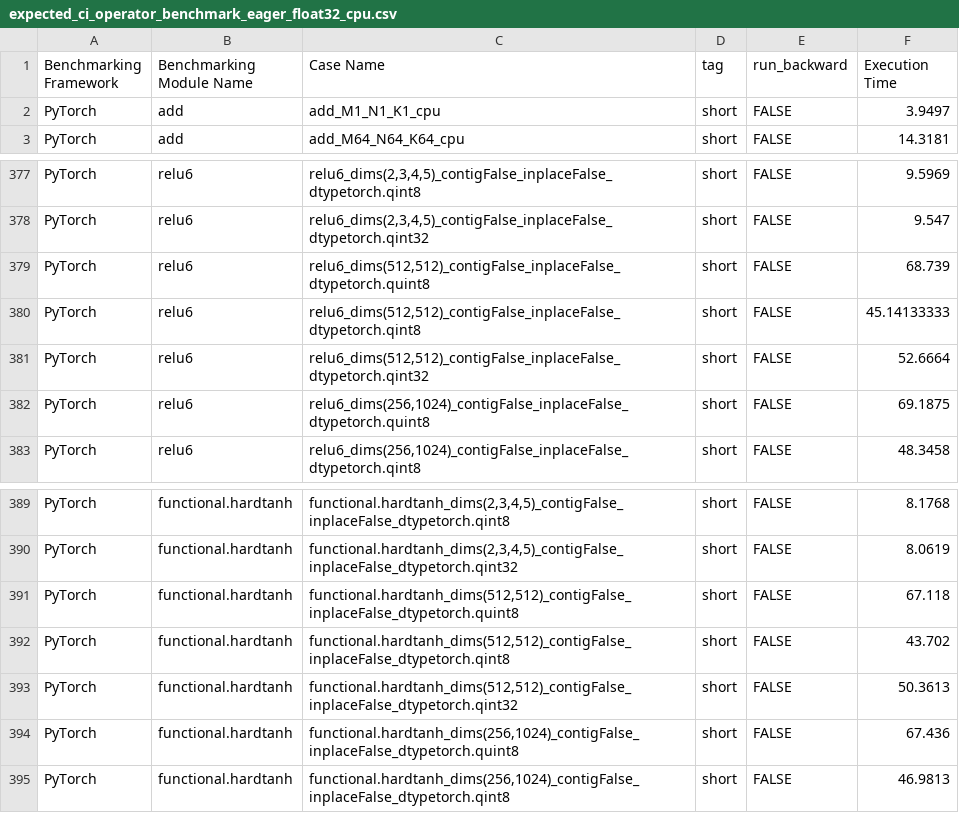
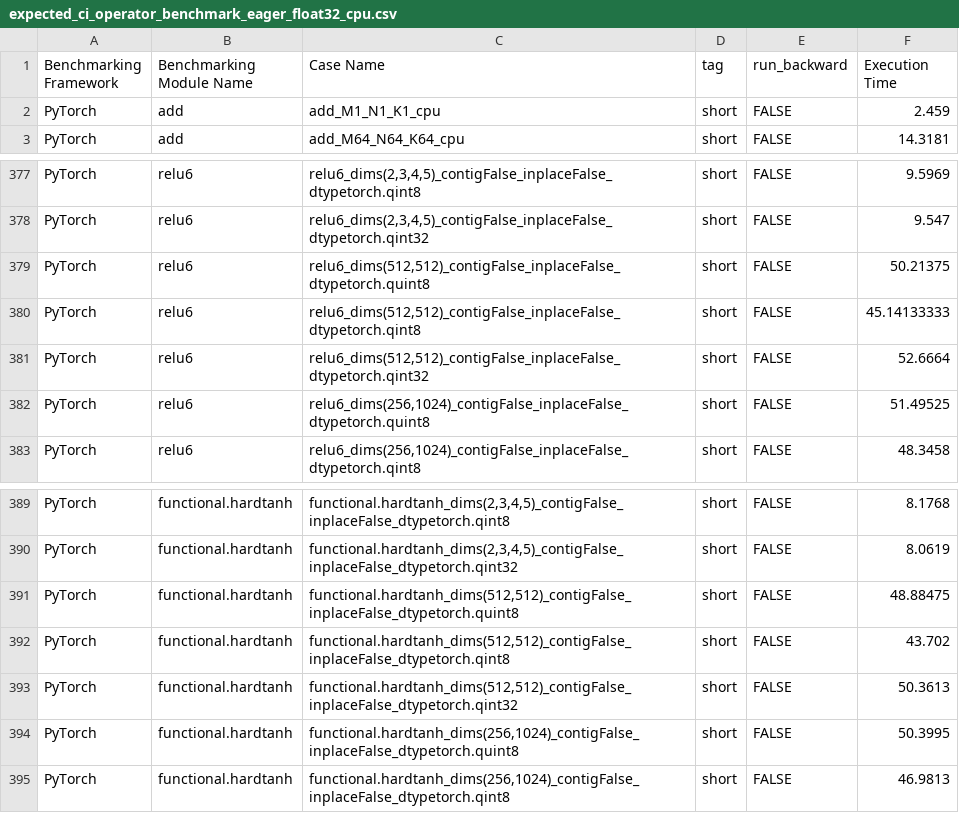
Before and after one commit to huznegoods/pytorch, a CSV file: benchmarks/operator_benchmark/expected_ci_operator_benchmark_eager_float32_cpu.csv, drawn as a sheet; only a part is shown, gaps mark what is left out.

Commit message:
update the baseline data for the operator benchmark (#162693)
According to the results of the last four operator benchmark runs, we found that five models achieved more than a 30% improvement compared to the baseline. Therefore, we will update the operator benchmark baseline data.
We use the average results from the four runs as the new baseline for the five models.

And add a pull request trigger for the operator benchmark workflow

Benchmarking   Framework | Benchmarking   Module Name | Case Name | tag | run_backward | baseline   old | r1 | r2 | r3 | r4 | avg | speedup
-- | -- | -- | -- | -- | -- | -- | -- | -- | -- | -- | --
PyTorch | add | add_M1_N1_K1_cpu | short | FALSE | 3.9497 | 2.57 | 2.54 | 2.38 | 2.31 | 2.45 | 1.61
PyTorch | functional.hardtanh | functional.hardtanh_dims(512	512)_contigFalse_inplaceFalse_dtypetorch.quint8 | short | FALSE | 67.118 | 50.02 | 49.80 | 46.78 | 48.94 | 48.88 | 1.37
PyTorch | relu6 | relu6_dims(512	512)_contigFalse_inplaceFalse_dtypetorch.quint8 | short | FALSE | 68.739 | 51.17 | 51.19 | 48.07 | 50.42 | 50.21 | 1.37
PyTorch | relu6 | relu6_dims(256	1024)_contigFalse_inplaceFalse_dtypetorch.quint8 | short | FALSE | 69.1875 | 51.97 | 52.77 | 50.00 | 51.24 | 51.50 | 1.34
PyTorch | functional.hardtanh | functional.hardtanh_dims(256	1024)_contigFalse_inplaceFalse_dtypetorch.quint8 | short | FALSE | 67.436 | 50.98 | 51.69 | 49.06 | 49.87 | 50.40 | 1.34

@chuanqi129 @huydhn @desertfire @jainapurva

Pull Request resolved: https://github.com/pytorch/pytorch/pull/162693
Approved by: https://github.com/huydhn

```diff
--- a/benchmarks/operator_benchmark/expected_ci_operator_benchmark_eager_float32_cpu.csv
+++ b/benchmarks/operator_benchmark/expected_ci_operator_benchmark_eager_float32_cpu.csv
@@ -1,3 +1,3 @@
 Benchmarking Framework,Benchmarking Module Name,Case Name,tag,run_backward,Execution Time
-PyTorch,add,add_M1_N1_K1_cpu,short,FALSE,3.9497
+PyTorch,add,add_M1_N1_K1_cpu,short,FALSE,2.459
 PyTorch,add,add_M64_N64_K64_cpu,short,FALSE,14.3181
@@ -378,6 +378,6 @@ PyTorch,relu6,"relu6_dims(2,3,4,5)_contigFalse_inplaceFalse_dtypetorch.qint8",sh
 PyTorch,relu6,"relu6_dims(2,3,4,5)_contigFalse_inplaceFalse_dtypetorch.qint32",short,FALSE,9.547
-PyTorch,relu6,"relu6_dims(512,512)_contigFalse_inplaceFalse_dtypetorch.quint8",short,FALSE,68.739
+PyTorch,relu6,"relu6_dims(512,512)_contigFalse_inplaceFalse_dtypetorch.quint8",short,FALSE,50.21375
 PyTorch,relu6,"relu6_dims(512,512)_contigFalse_inplaceFalse_dtypetorch.qint8",short,FALSE,45.14133333
 PyTorch,relu6,"relu6_dims(512,512)_contigFalse_inplaceFalse_dtypetorch.qint32",short,FALSE,52.6664
-PyTorch,relu6,"relu6_dims(256,1024)_contigFalse_inplaceFalse_dtypetorch.quint8",short,FALSE,69.1875
+PyTorch,relu6,"relu6_dims(256,1024)_contigFalse_inplaceFalse_dtypetorch.quint8",short,FALSE,51.49525
 PyTorch,relu6,"relu6_dims(256,1024)_contigFalse_inplaceFalse_dtypetorch.qint8",short,FALSE,48.3458
@@ -390,6 +390,6 @@ PyTorch,functional.hardtanh,"functional.hardtanh_dims(2,3,4,5)_contigFalse_inpla
 PyTorch,functional.hardtanh,"functional.hardtanh_dims(2,3,4,5)_contigFalse_inplaceFalse_dtypetorch.qint32",short,FALSE,8.0619
-PyTorch,functional.hardtanh,"functional.hardtanh_dims(512,512)_contigFalse_inplaceFalse_dtypetorch.quint8",short,FALSE,67.118
+PyTorch,functional.hardtanh,"functional.hardtanh_dims(512,512)_contigFalse_inplaceFalse_dtypetorch.quint8",short,FALSE,48.88475
 PyTorch,functional.hardtanh,"functional.hardtanh_dims(512,512)_contigFalse_inplaceFalse_dtypetorch.qint8",short,FALSE,43.702
 PyTorch,functional.hardtanh,"functional.hardtanh_dims(512,512)_contigFalse_inplaceFalse_dtypetorch.qint32",short,FALSE,50.3613
-PyTorch,functional.hardtanh,"functional.hardtanh_dims(256,1024)_contigFalse_inplaceFalse_dtypetorch.quint8",short,FALSE,67.436
+PyTorch,functional.hardtanh,"functional.hardtanh_dims(256,1024)_contigFalse_inplaceFalse_dtypetorch.quint8",short,FALSE,50.3995
 PyTorch,functional.hardtanh,"functional.hardtanh_dims(256,1024)_contigFalse_inplaceFalse_dtypetorch.qint8",short,FALSE,46.9813
```
Also changed, not shown: 1 other file.
